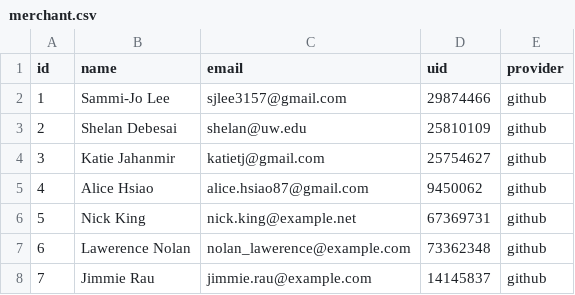
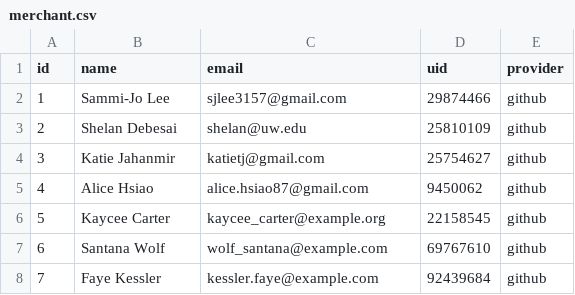
Before and after one commit to Ada-C10/betsy, a CSV file: db/seed_data/merchant.csv, drawn as a sheet.

Commit message:
Added basic views for all merchant dashboard tabs; also updated seeds.

```diff
--- a/db/seed_data/merchant.csv
+++ b/db/seed_data/merchant.csv
@@ -5,4 +5,4 @@ id,name,email,uid,provider
 4,Alice Hsiao,alice.hsiao87@gmail.com,9450062,github
-5,Nick King,nick.king@example.net,67369731,github
-6,Lawerence Nolan,nolan_lawerence@example.com,73362348,github
-7,Jimmie Rau,jimmie.rau@example.com,14145837,github
+5,Kaycee Carter,kaycee_carter@example.org,22158545,github
+6,Santana Wolf,wolf_santana@example.com,69767610,github
+7,Faye Kessler,kessler.faye@example.com,92439684,github
```
Also changed, not shown: db/seed_data/order.csv, db/seed_data/orderitem.csv, 10 other files.
